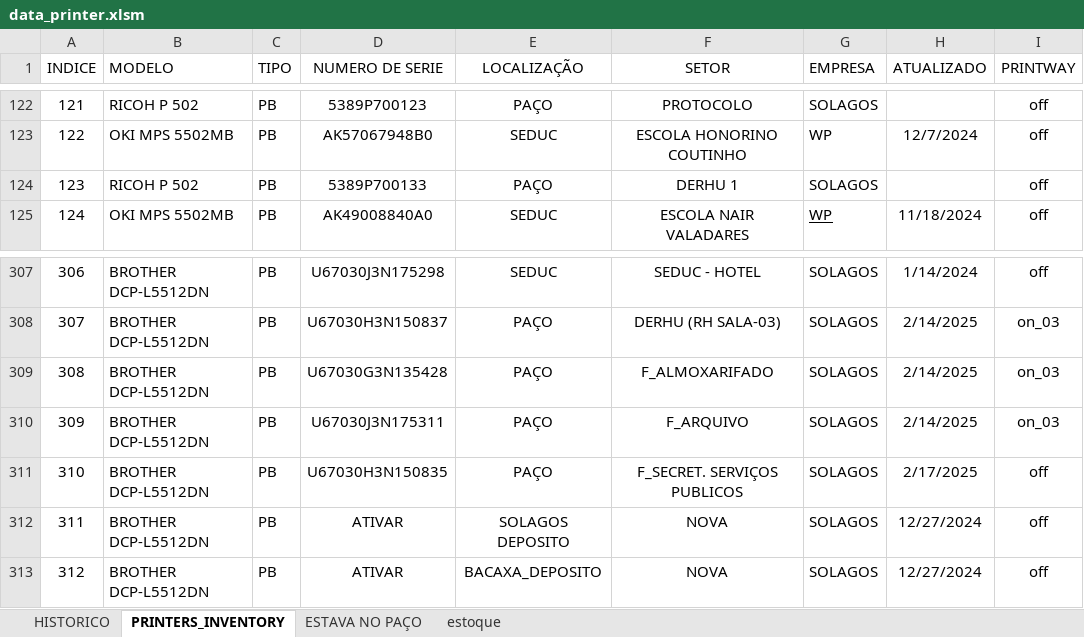
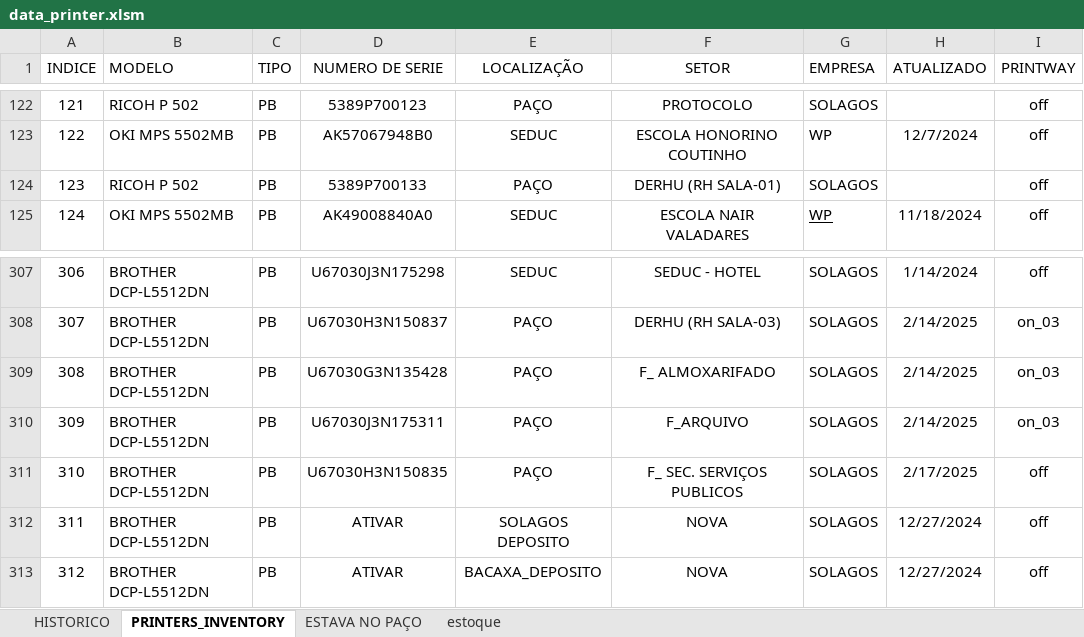
Before and after one commit to flavio-foa-dev/excel, an Excel workbook: data_printer.xlsm, sheet PRINTERS_INVENTORY, drawn as a sheet; only a part is shown, gaps mark what is left out; values as stored, in another font and other column widths than the file's, no borders; conditional formats and table styles not drawn; the diff covers the shown part only; the diff names each change by its address in the sheet, - before the commit and + after, or states it on an @@ line.

```diff
--- a/data_printer.xlsm (sheet PRINTERS_INVENTORY)
+++ b/data_printer.xlsm (sheet PRINTERS_INVENTORY)
-F124 (SETOR): DERHU 1
+F124 (SETOR): DERHU (RH SALA-01)
-F309 (SETOR): F_ALMOXARIFADO
+F309 (SETOR): F_ ALMOXARIFADO
-F311 (SETOR): F_SECRET. SERVIÇOS PUBLICOS
+F311 (SETOR): F_ SEC. SERVIÇOS PUBLICOS
```
Also changed, not shown: 43 edited cells elsewhere in this sheet.
